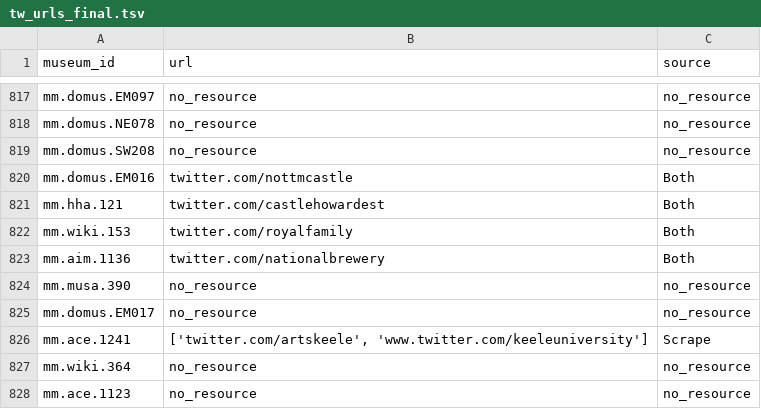
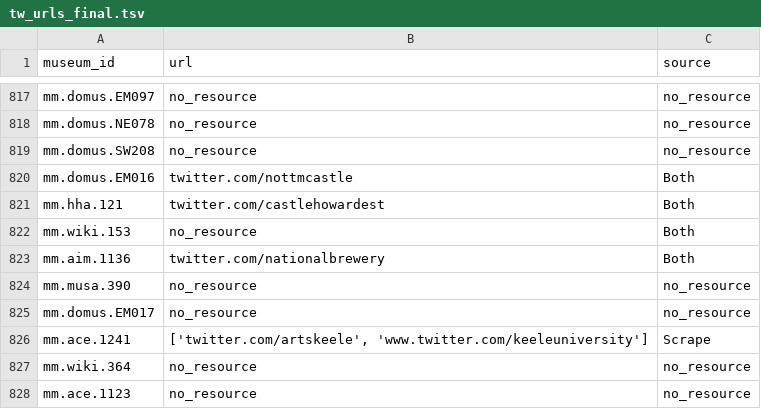
Before and after one commit to Birkbeck/museums-in-the-pandemic, a TSV file: data/museums/tw_urls_final.tsv, drawn as a sheet; only a part is shown, gaps mark what is left out.

Commit message:
Update tw_urls_final.tsv

```diff
--- a/data/museums/tw_urls_final.tsv
+++ b/data/museums/tw_urls_final.tsv
@@ -821,3 +821,3 @@ mm.domus.EM016	twitter.com/nottmcastle	Both
 mm.hha.121	twitter.com/castlehowardest	Both
-mm.wiki.153	twitter.com/royalfamily	Both
+mm.wiki.153	no_resource	Both
 mm.aim.1136	twitter.com/nationalbrewery	Both
```
